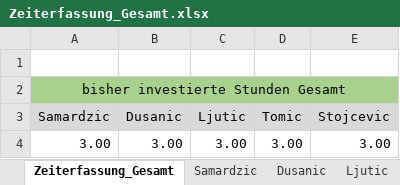
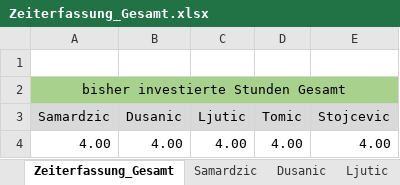
Before and after one commit to MilosTomic123/PS_InfoEng, an Excel workbook: Zeiterfassung/Zeiterfassung_Gesamt.xlsx, sheet Zeiterfassung_Gesamt, drawn as a sheet; values as stored, in another font and other column widths than the file's, no borders; charts and pictures not drawn; removed rows and columns are numbered as before the commit, all else as after; the diff names each change by its address in the sheet, - before the commit and + after, or states it on an @@ line.

Commit message:
ZeiterfassungUpdate

```diff
--- a/Zeiterfassung/Zeiterfassung_Gesamt.xlsx (sheet Zeiterfassung_Gesamt)
+++ b/Zeiterfassung/Zeiterfassung_Gesamt.xlsx (sheet Zeiterfassung_Gesamt)
-row 4: 3.00 | 3.00 | 3.00 | 3.00 | 3.00
+row 4: 4.00 | 4.00 | 4.00 | 4.00 | 4.00
```
Also changed, not shown: sheet Samardzic, sheet Stojcevic, sheet Ljutic, sheet Tomic, sheet Dusanic, charts or pictures.
